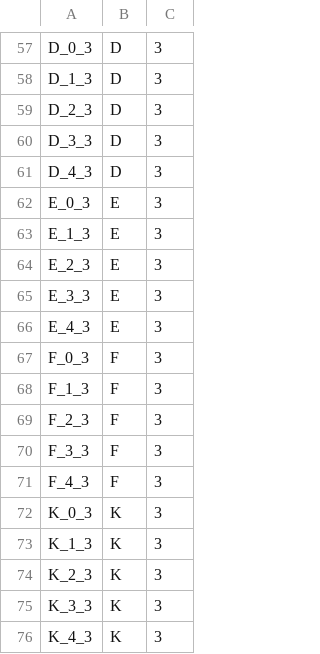
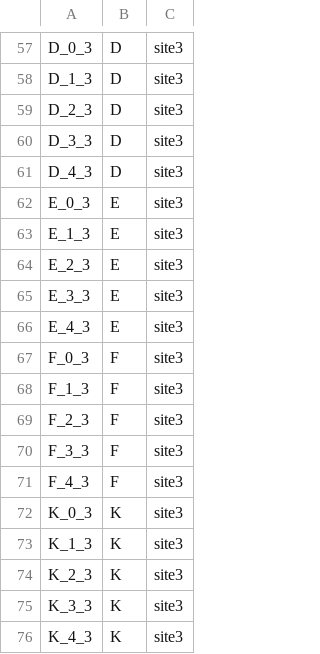
Before and after one commit to continuousity/example_data, a CSV file: example_pops.csv, drawn as a sheet; only a part is shown, gaps mark what is left out; the diff covers the shown part only; the diff names each change by its address in the sheet, - before the commit and + after, or states it on an @@ line.

Commit message:
added 'site' to site name and made columns lower case

```diff
--- a/example_pops.csv
+++ b/example_pops.csv
-C57:C76: 3
+C57:C76: site3
```
Also changed, not shown: 1 added row, 1 removed row and 55 edited cells elsewhere in this file.
